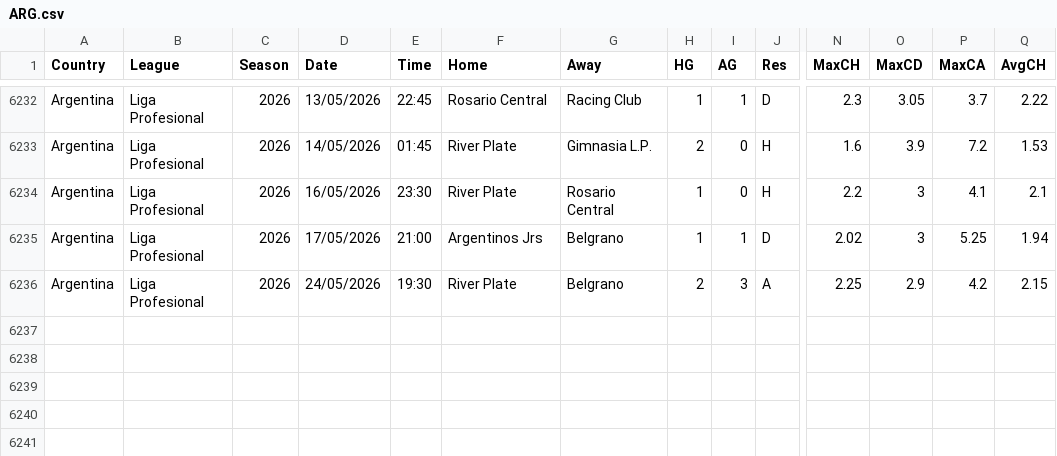
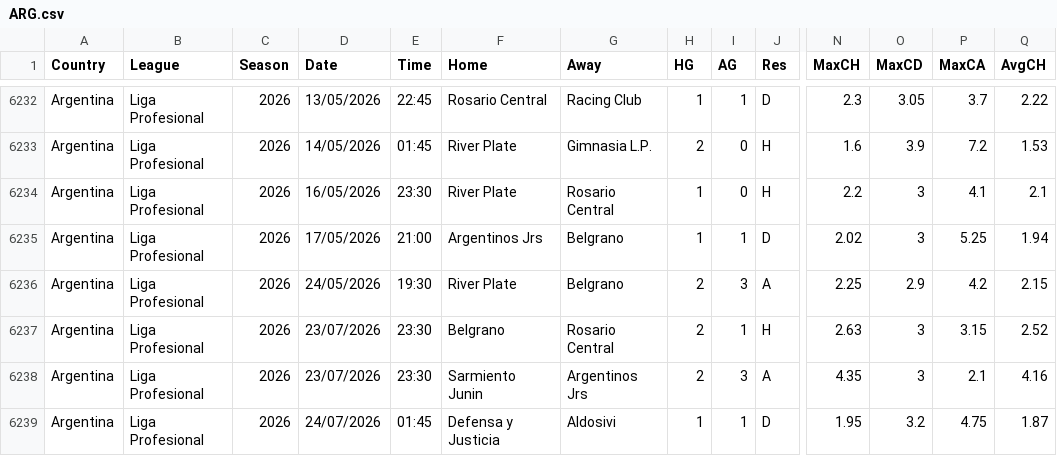
Before and after one commit to majoroka/sportBet-App, a CSV file: public/data/standings/ARG.csv, drawn as a sheet; only a part is shown, gaps mark what is left out; rows hold the shown columns only; the diff names each change by its address in the sheet, - before the commit and + after, or states it on an @@ line.

```diff
--- a/public/data/standings/ARG.csv
+++ b/public/data/standings/ARG.csv
+row 6237: Argentina | Liga Profesional | 2026 | 23/07/2026 | 23:30 | Belgrano | Rosario Central | 2 | 1 | H | 2.63 | 3 | 3.15 | 2.52
+row 6238: Argentina | Liga Profesional | 2026 | 23/07/2026 | 23:30 | Sarmiento Junin | Argentinos Jrs | 2 | 3 | A | 4.35 | 3 | 2.1 | 4.16
+row 6239: Argentina | Liga Profesional | 2026 | 24/07/2026 | 01:45 | Defensa y Justicia | Aldosivi | 1 | 1 | D | 1.95 | 3.2 | 4.75 | 1.87
```
Also changed, not shown: public/data/standings/BRA.csv, public/data/standings/MEX.csv, 1 other file.
